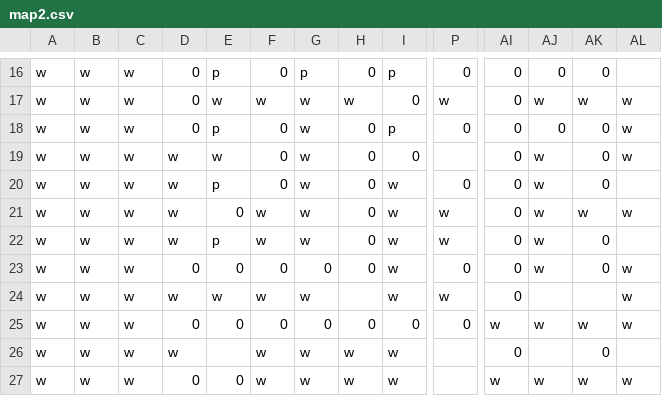
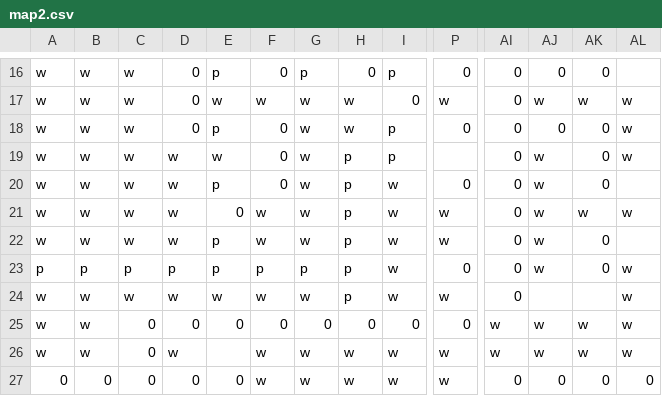
Before and after one commit to mikepea/unity-spherical-pacmon, a CSV file: sphere_cam_test/Assets/Maps/map2.csv, drawn as a sheet; only a part is shown, gaps mark what is left out; the diff covers the shown part only; the diff names each change by its address in the sheet, - before the commit and + after, or states it on an @@ line.

Commit message:
update map2, reduce latitude scale

```diff
--- a/sphere_cam_test/Assets/Maps/map2.csv
+++ b/sphere_cam_test/Assets/Maps/map2.csv
-H18: 0
+H18: w
-H19:H23: 0
+H19:H23: p
-I19: 0
+I19: p
-A23: w
+A23: p
-B23: w
+B23: p
-C23: w
+C23: p
-D23: 0
+D23: p
-E23: 0
+E23: p
-F23: 0
+F23: p
-G23: 0
+G23: p
-H24: (empty)
+H24: p
-C25:C27: w
+C25:C27: 0
-P26:P27: (empty)
+P26:P27: w
-AI26: 0
+AI26: w
-AJ26: (empty)
+AJ26: w
-AK26: 0
+AK26: w
-AL26: (empty)
+AL26: w
-A27: w
+A27: 0
-B27: w
+B27: 0
-AI27: w
+AI27: 0
-AJ27: w
+AJ27: 0
-AK27: w
+AK27: 0
-AL27: w
+AL27: 0
```
Also changed, not shown: 143 edited cells elsewhere in this file.
